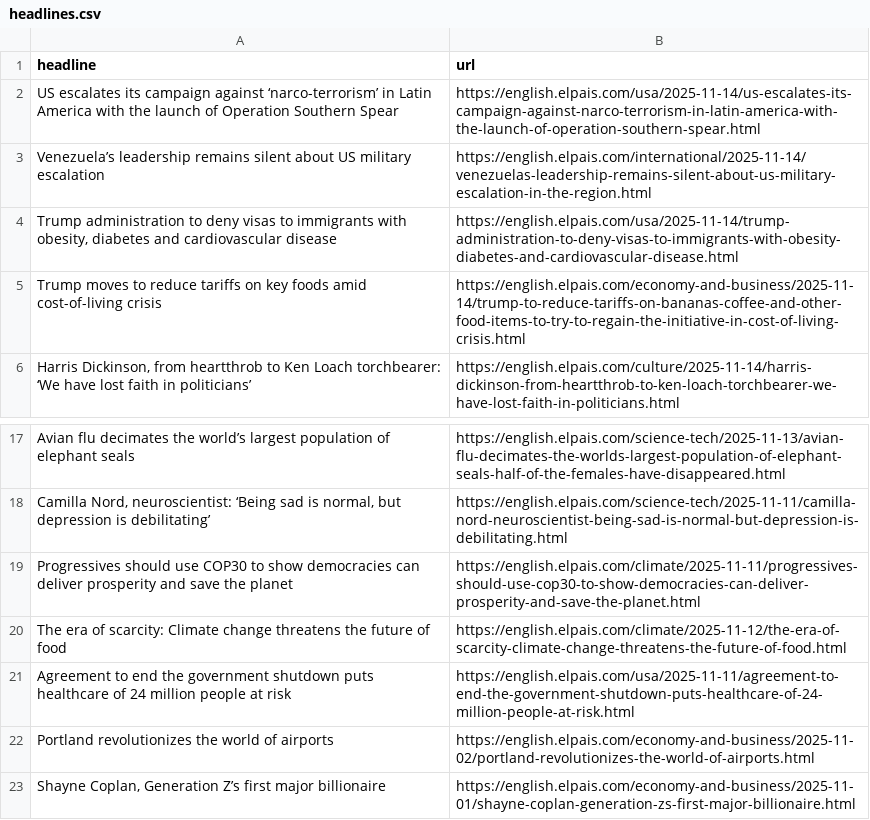
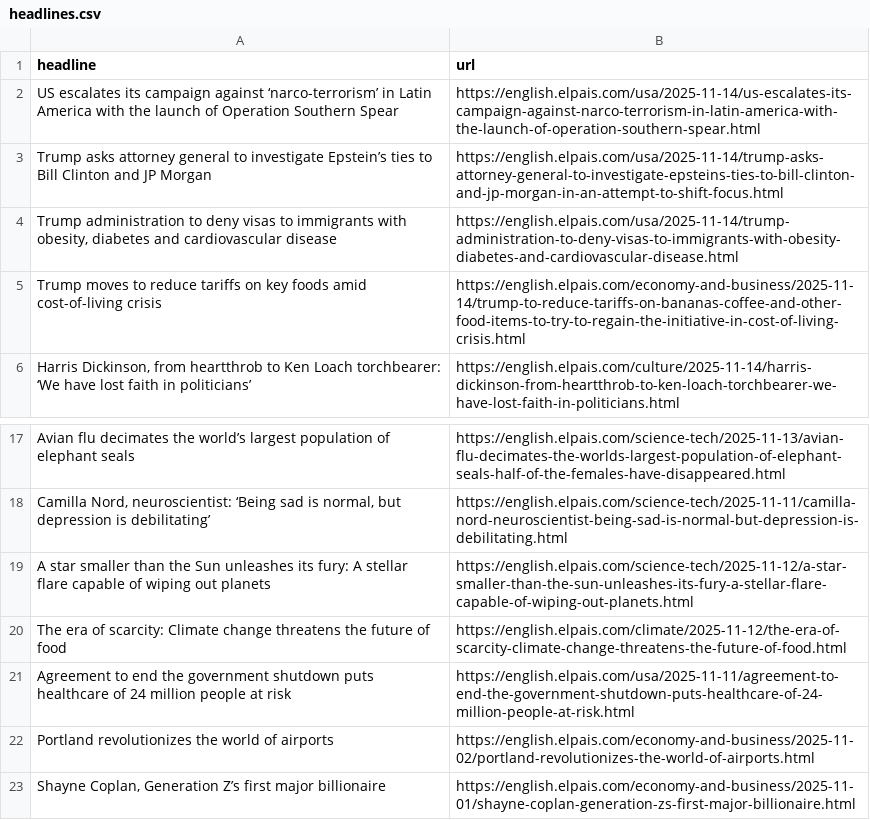
Before and after one commit to jsoma/el-pais-autoscraper, a CSV file: headlines.csv, drawn as a sheet; only a part is shown, gaps mark what is left out; removed rows and columns are numbered as before the commit, all else as after; the diff names each change by its address in the sheet, - before the commit and + after, or states it on an @@ line.

```diff
--- a/headlines.csv
+++ b/headlines.csv
-row 3: Venezuela’s leadership remains silent about US military escalation | https://english.elpais.com/international/2025-11-14/venezuelas-leadership-remains-silent-about-us-military-escalation-in-the-region.html
+row 3: Trump asks attorney general to investigate Epstein’s ties to Bill Clinton and JP Morgan | https://english.elpais.com/usa/2025-11-14/trump-asks-attorney-general-to-investigate-epsteins-ties-to-bill-clinton-and-jp-morgan-in-an-attempt-to-shift-focus.html
-row 19: Progressives should use COP30 to show democracies can deliver prosperity and save the planet | https://english.elpais.com/climate/2025-11-11/progressives-should-use-cop30-to-show-democracies-can-deliver-prosperity-and-save-the-planet.html
+row 19: A star smaller than the Sun unleashes its fury: A stellar flare capable of wiping out planets | https://english.elpais.com/science-tech/2025-11-12/a-star-smaller-than-the-sun-unleashes-its-fury-a-stellar-flare-capable-of-wiping-out-planets.html
```
